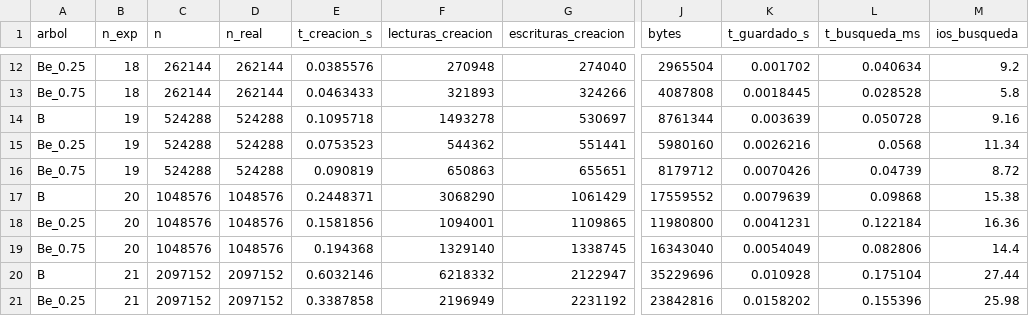
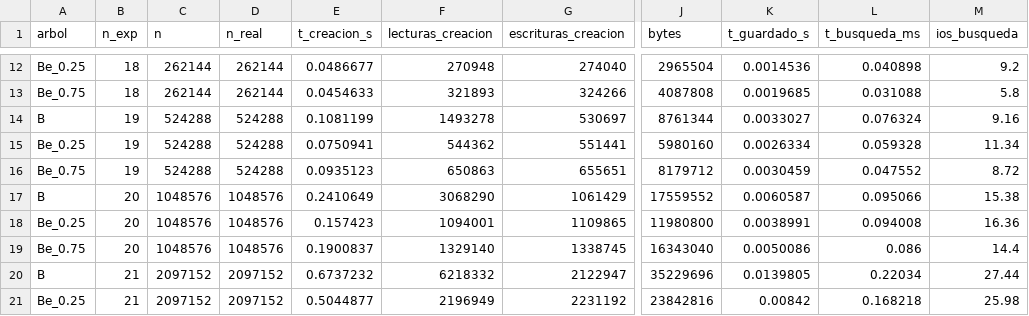
Before and after one commit to CristianR57/Tarea2_CC4102_2026, a CSV file: resultados/resultados.csv, drawn as a sheet; only a part is shown, gaps mark what is left out; the diff covers the shown part only; the diff names each change by its address in the sheet, - before the commit and + after, or states it on an @@ line.

```diff
--- a/resultados/resultados.csv
+++ b/resultados/resultados.csv
-E12 (t_creacion_s): 0.0385576
+E12 (t_creacion_s): 0.0486677
-K12 (t_guardado_s): 0.001702
+K12 (t_guardado_s): 0.0014536
-L12 (t_busqueda_ms): 0.040634
+L12 (t_busqueda_ms): 0.040898
-E13 (t_creacion_s): 0.0463433
+E13 (t_creacion_s): 0.0454633
-K13 (t_guardado_s): 0.0018445
+K13 (t_guardado_s): 0.0019685
-L13 (t_busqueda_ms): 0.028528
+L13 (t_busqueda_ms): 0.031088
-E14 (t_creacion_s): 0.1095718
+E14 (t_creacion_s): 0.1081199
-K14 (t_guardado_s): 0.003639
+K14 (t_guardado_s): 0.0033027
-L14 (t_busqueda_ms): 0.050728
+L14 (t_busqueda_ms): 0.076324
-E15 (t_creacion_s): 0.0753523
+E15 (t_creacion_s): 0.0750941
-K15 (t_guardado_s): 0.0026216
+K15 (t_guardado_s): 0.0026334
-L15 (t_busqueda_ms): 0.0568
+L15 (t_busqueda_ms): 0.059328
-E16 (t_creacion_s): 0.090819
+E16 (t_creacion_s): 0.0935123
-K16 (t_guardado_s): 0.0070426
+K16 (t_guardado_s): 0.0030459
-L16 (t_busqueda_ms): 0.04739
+L16 (t_busqueda_ms): 0.047552
-E17 (t_creacion_s): 0.2448371
+E17 (t_creacion_s): 0.2410649
-K17 (t_guardado_s): 0.0079639
+K17 (t_guardado_s): 0.0060587
-L17 (t_busqueda_ms): 0.09868
+L17 (t_busqueda_ms): 0.095066
-E18 (t_creacion_s): 0.1581856
+E18 (t_creacion_s): 0.157423
-K18 (t_guardado_s): 0.0041231
+K18 (t_guardado_s): 0.0038991
-L18 (t_busqueda_ms): 0.122184
+L18 (t_busqueda_ms): 0.094008
-E19 (t_creacion_s): 0.194368
+E19 (t_creacion_s): 0.1900837
-K19 (t_guardado_s): 0.0054049
+K19 (t_guardado_s): 0.0050086
-L19 (t_busqueda_ms): 0.082806
+L19 (t_busqueda_ms): 0.086
-E20 (t_creacion_s): 0.6032146
+E20 (t_creacion_s): 0.6737232
-K20 (t_guardado_s): 0.010928
+K20 (t_guardado_s): 0.0139805
-L20 (t_busqueda_ms): 0.175104
+L20 (t_busqueda_ms): 0.22034
-E21 (t_creacion_s): 0.3387858
+E21 (t_creacion_s): 0.5044877
-K21 (t_guardado_s): 0.0158202
+K21 (t_guardado_s): 0.00842
-L21 (t_busqueda_ms): 0.155396
+L21 (t_busqueda_ms): 0.168218
```
Also changed, not shown: 78 edited cells elsewhere in this file, 4 other files.
